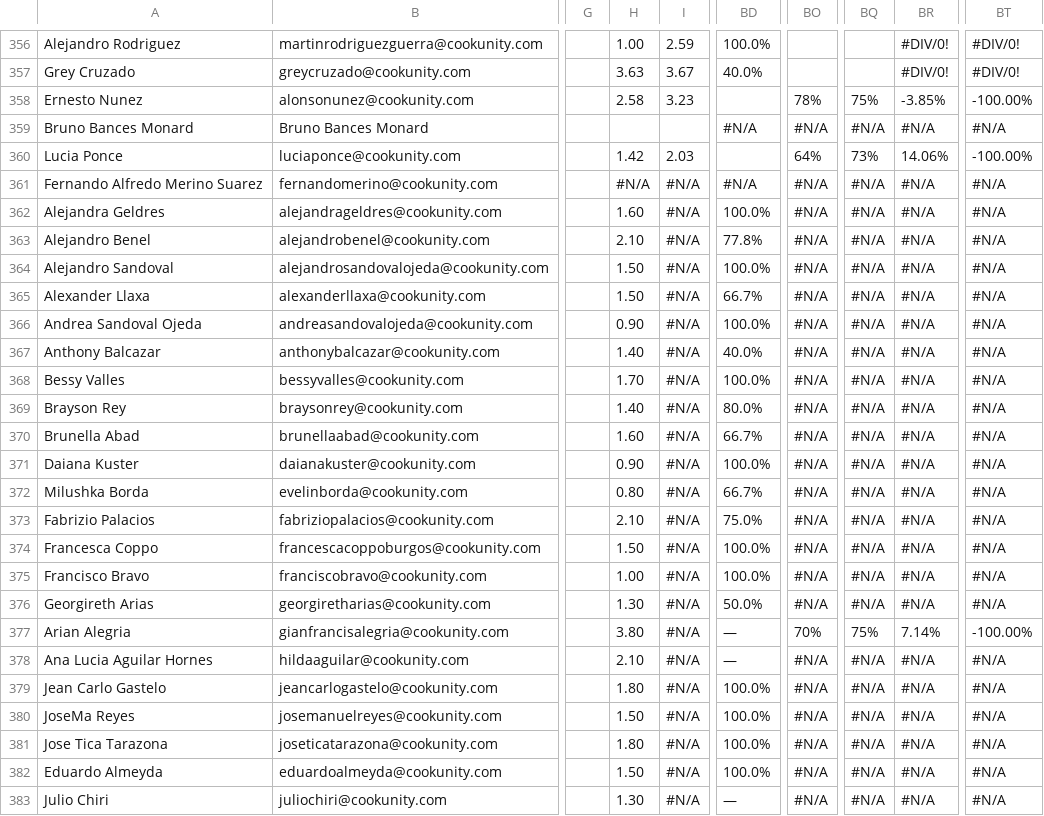
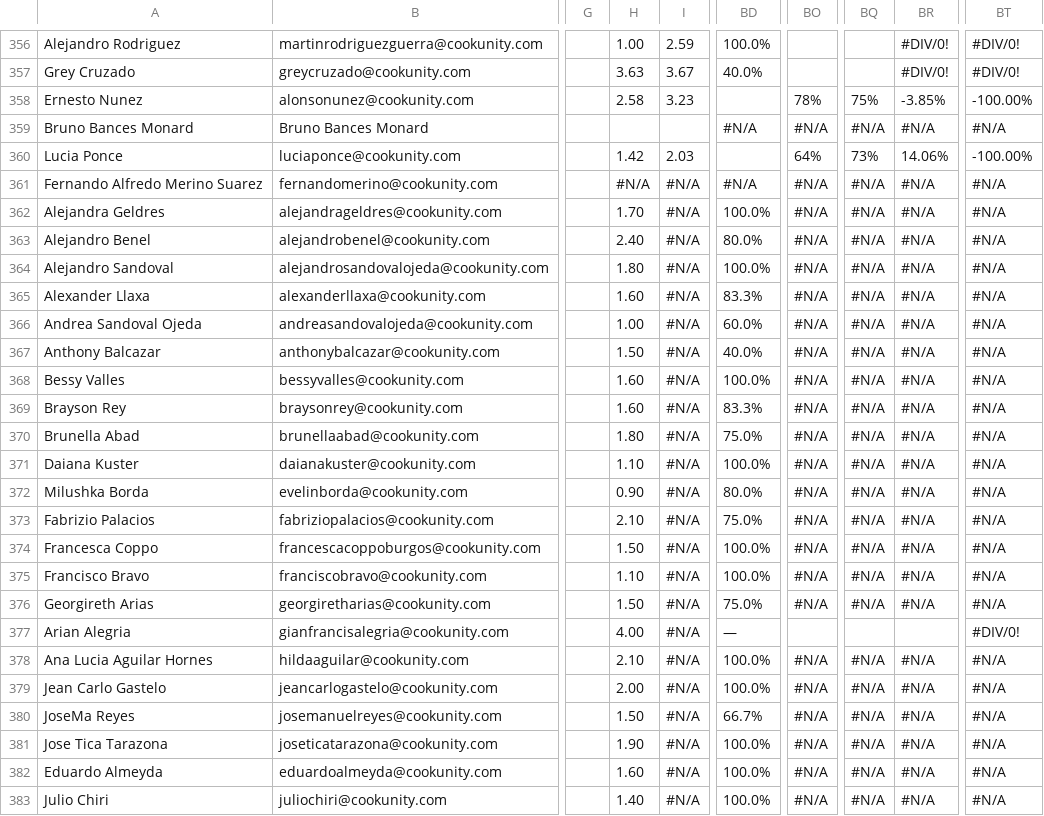
Before and after one commit to diegoenriquez-cook/CX-Onboarding, a CSV file: performance.csv, drawn as a sheet; only a part is shown, gaps mark what is left out; the diff covers the shown part only; the diff names each change by its address in the sheet, - before the commit and + after, or states it on an @@ line.

Commit message:
Add files via upload

```diff
--- a/performance.csv
+++ b/performance.csv
-H362: 1.60
+H362: 1.70
-H363: 2.10
+H363: 2.40
-BD363: 77.8%
+BD363: 80.0%
-H364: 1.50
+H364: 1.80
-H365: 1.50
+H365: 1.60
-BD365: 66.7%
+BD365: 83.3%
-H366: 0.90
+H366: 1.00
-BD366: 100.0%
+BD366: 60.0%
-H367: 1.40
+H367: 1.50
-H368: 1.70
+H368: 1.60
-H369: 1.40
+H369: 1.60
-BD369: 80.0%
+BD369: 83.3%
-H370: 1.60
+H370: 1.80
-BD370: 66.7%
+BD370: 75.0%
-H371: 0.90
+H371: 1.10
-H372: 0.80
+H372: 0.90
-BD372: 66.7%
+BD372: 80.0%
-H375: 1.00
+H375: 1.10
-H376: 1.30
+H376: 1.50
-BD376: 50.0%
+BD376: 75.0%
-H377: 3.80
+H377: 4.00
-BO377: 70%
+BO377: (empty)
-BQ377: 75%
+BQ377: (empty)
-BR377: 7.14%
+BR377: (empty)
-BT377: -100.00%
+BT377: #DIV/0!
-BD378: —
+BD378: 100.0%
-H379: 1.80
+H379: 2.00
-BD380: 100.0%
+BD380: 66.7%
-H381: 1.80
+H381: 1.90
-H382: 1.50
+H382: 1.60
-H383: 1.30
+H383: 1.40
-BD383: —
+BD383: 100.0%
```
Also changed, not shown: 13 edited cells elsewhere in this file.
